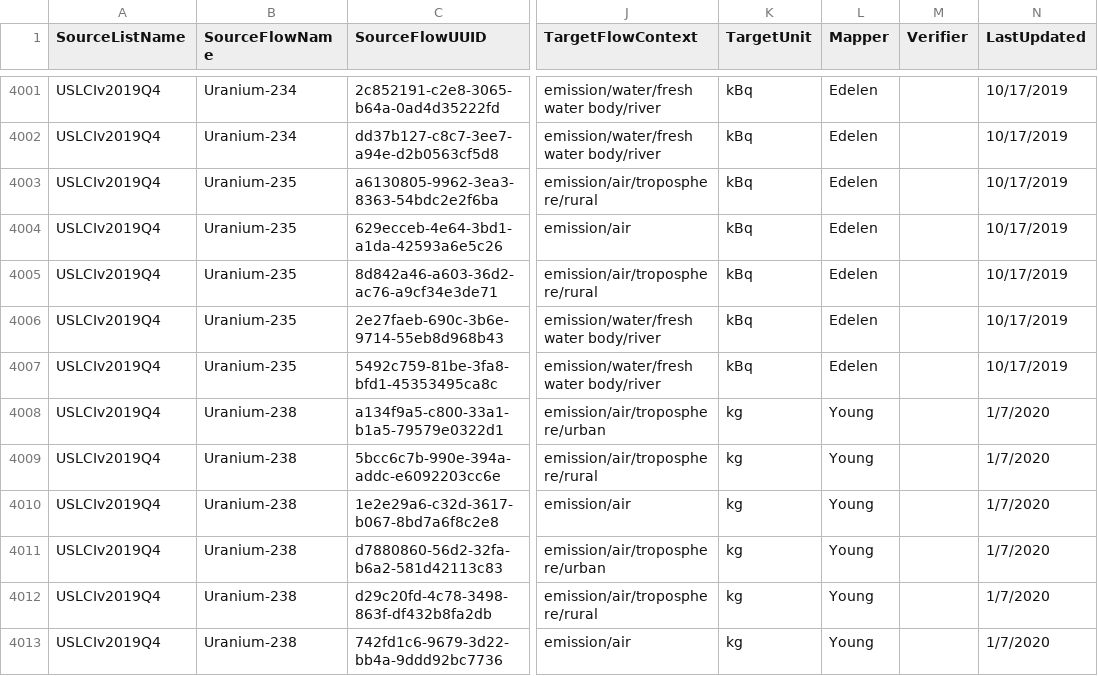
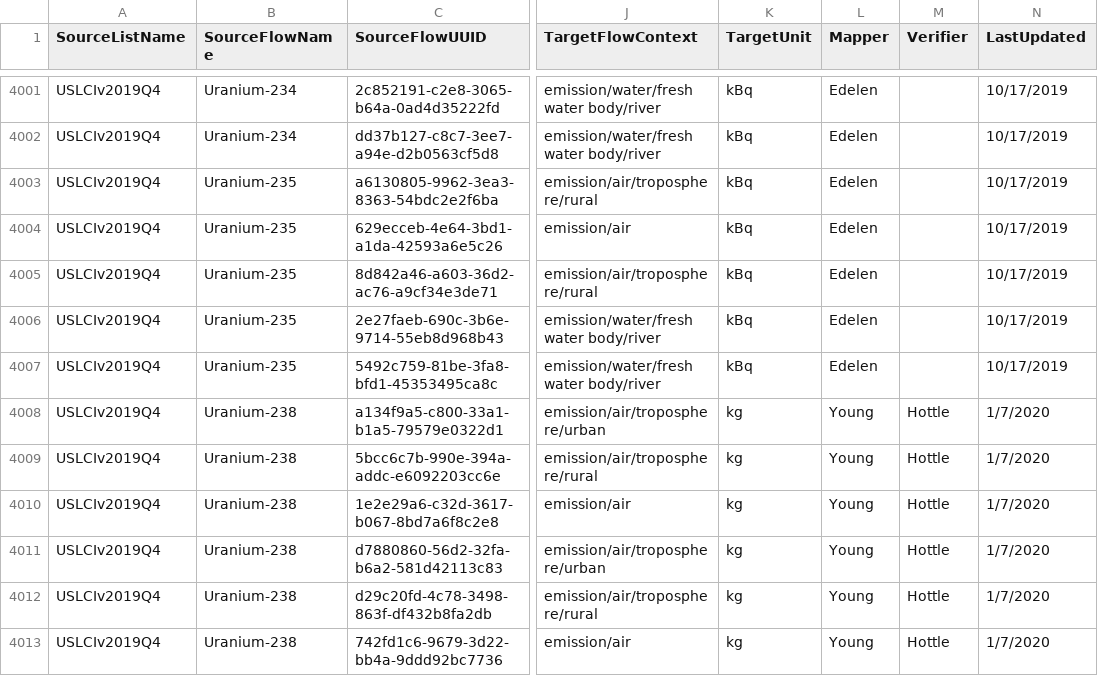
Before and after one commit to USEPA/fedelemflowlist, a CSV file: fedelemflowlist/flowmapping/USLCIv2019Q4.csv, drawn as a sheet; only a part is shown, gaps mark what is left out; the diff covers the shown part only; the diff names each change by its address in the sheet, - before the commit and + after, or states it on an @@ line.

Commit message:
USLCI mapping verification

```diff
--- a/fedelemflowlist/flowmapping/USLCIv2019Q4.csv
+++ b/fedelemflowlist/flowmapping/USLCIv2019Q4.csv
-M4008:M4013 (Verifier): (empty)
+M4008:M4013 (Verifier): Hottle
```
Also changed, not shown: 73 edited cells elsewhere in this file.
